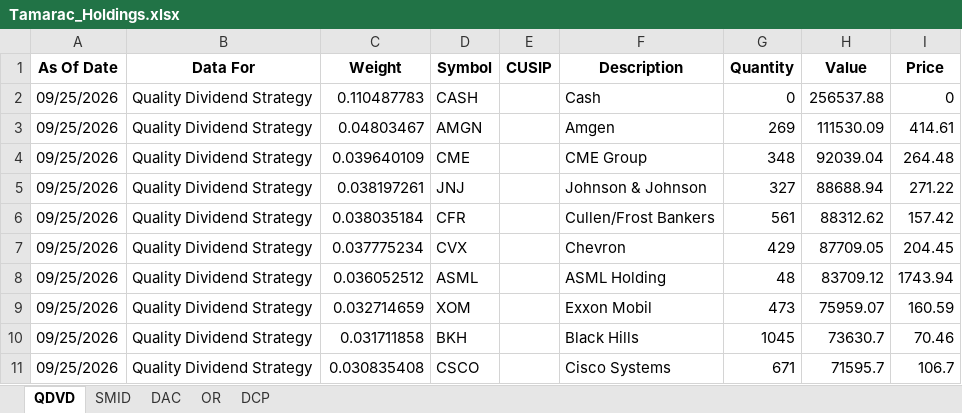
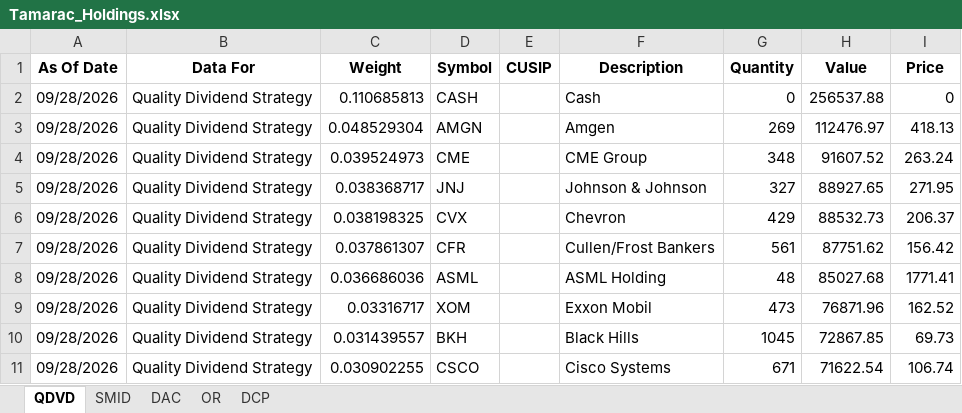
Before and after one commit to ryansadair/mcp-dashboard, an Excel workbook: data/Tamarac_Holdings.xlsx, sheet QDVD, drawn as a sheet; only a part is shown; values as stored, in another font and other column widths than the file's, no borders; removed rows and columns are numbered as before the commit, all else as after; the diff covers the shown part only; the diff names each change by its address in the sheet, - before the commit and + after, or states it on an @@ line.

```diff
--- a/data/Tamarac_Holdings.xlsx (sheet QDVD)
+++ b/data/Tamarac_Holdings.xlsx (sheet QDVD)
-A2:A5 (As Of Date): 09/25/2026
+A2:A5 (As Of Date): 09/28/2026
-C2 (Weight): 0.110487783
+C2 (Weight): 0.110685813
-C3 (Weight): 0.04803467
+C3 (Weight): 0.048529304
-H3 (Value): 111530.09
+H3 (Value): 112476.97
-I3 (Price): 414.61
+I3 (Price): 418.13
-C4 (Weight): 0.039640109
+C4 (Weight): 0.039524973
-H4 (Value): 92039.04
+H4 (Value): 91607.52
-I4 (Price): 264.48
+I4 (Price): 263.24
-C5 (Weight): 0.038197261
+C5 (Weight): 0.038368717
-H5 (Value): 88688.94
+H5 (Value): 88927.65
-I5 (Price): 271.22
+I5 (Price): 271.95
-row 6: 09/25/2026 | Quality Dividend Strategy | 0.038035184 | CFR |  | Cullen/Frost Bankers | 561 | 88312.62 | 157.42
-A6 (As Of Date): 09/25/2026
+A6 (As Of Date): 09/28/2026
-C6 (Weight): 0.037775234
+C6 (Weight): 0.038198325
-H6 (Value): 87709.05
+H6 (Value): 88532.73
-I6 (Price): 204.45
+I6 (Price): 206.37
+row 7: 09/28/2026 | Quality Dividend Strategy | 0.037861307 | CFR |  | Cullen/Frost Bankers | 561 | 87751.62 | 156.42
-A8:A11 (As Of Date): 09/25/2026
+A8:A11 (As Of Date): 09/28/2026
-C8 (Weight): 0.036052512
+C8 (Weight): 0.036686036
-H8 (Value): 83709.12
+H8 (Value): 85027.68
-I8 (Price): 1743.94
+I8 (Price): 1771.41
-C9 (Weight): 0.032714659
+C9 (Weight): 0.03316717
-H9 (Value): 75959.07
+H9 (Value): 76871.96
-I9 (Price): 160.59
+I9 (Price): 162.52
-C10 (Weight): 0.031711858
+C10 (Weight): 0.031439557
-H10 (Value): 73630.7
+H10 (Value): 72867.85
-I10 (Price): 70.46
+I10 (Price): 69.73
-C11 (Weight): 0.030835408
+C11 (Weight): 0.030902255
-H11 (Value): 71595.7
+H11 (Value): 71622.54
-I11 (Price): 106.7
+I11 (Price): 106.74
```
Also changed, not shown: 6 added rows, 6 removed rows and 84 edited cells elsewhere in this sheet, sheet DAC, sheet DCP, sheet OR, sheet SMID.
